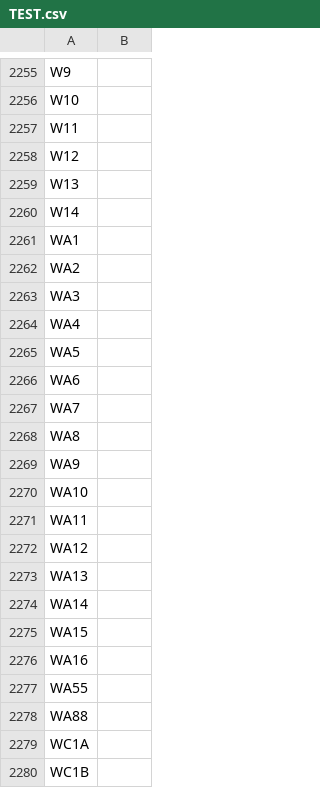
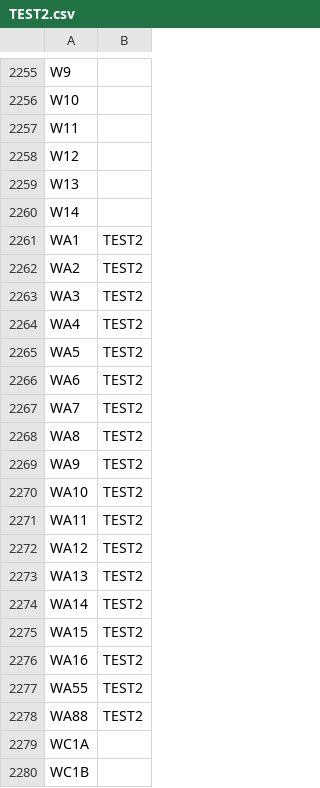
Before and after one commit to RMvirtual/ZoneMod, a CSV file: src/main/resources/zonemodels/TEST2.csv (was TEST.csv), drawn as a sheet; only a part is shown, gaps mark what is left out; the diff covers the shown part only.

```diff
--- a/TEST.csv
+++ b/src/main/resources/zonemodels/TEST2.csv
@@ -2260,20 +2260,20 @@ W13,
 W14,
-WA1,
-WA2,
-WA3,
-WA4,
-WA5,
-WA6,
-WA7,
-WA8,
-WA9,
-WA10,
-WA11,
-WA12,
-WA13,
-WA14,
-WA15,
-WA16,
-WA55,
-WA88,
+WA1,TEST2
+WA2,TEST2
+WA3,TEST2
+WA4,TEST2
+WA5,TEST2
+WA6,TEST2
+WA7,TEST2
+WA8,TEST2
+WA9,TEST2
+WA10,TEST2
+WA11,TEST2
+WA12,TEST2
+WA13,TEST2
+WA14,TEST2
+WA15,TEST2
+WA16,TEST2
+WA55,TEST2
+WA88,TEST2
 WC1A,
```
Also changed, not shown: 8 edited cells elsewhere in this file, 11 other files.
